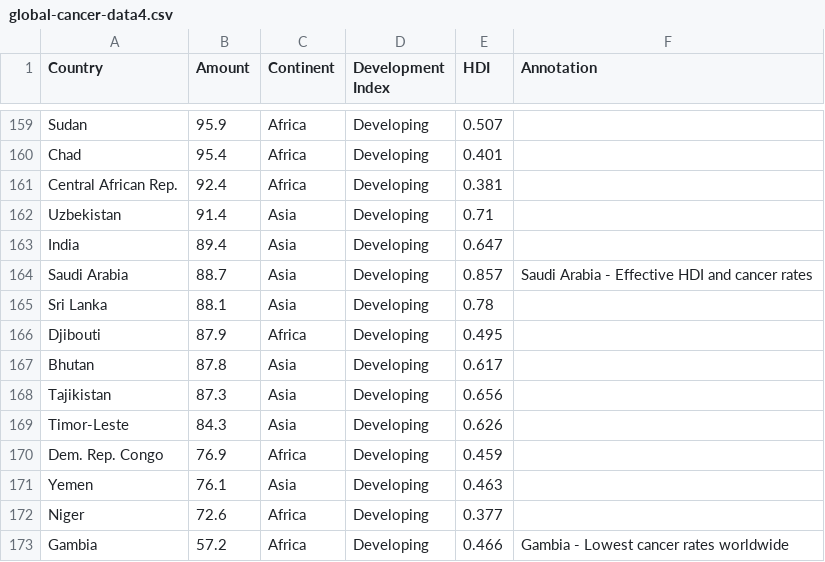
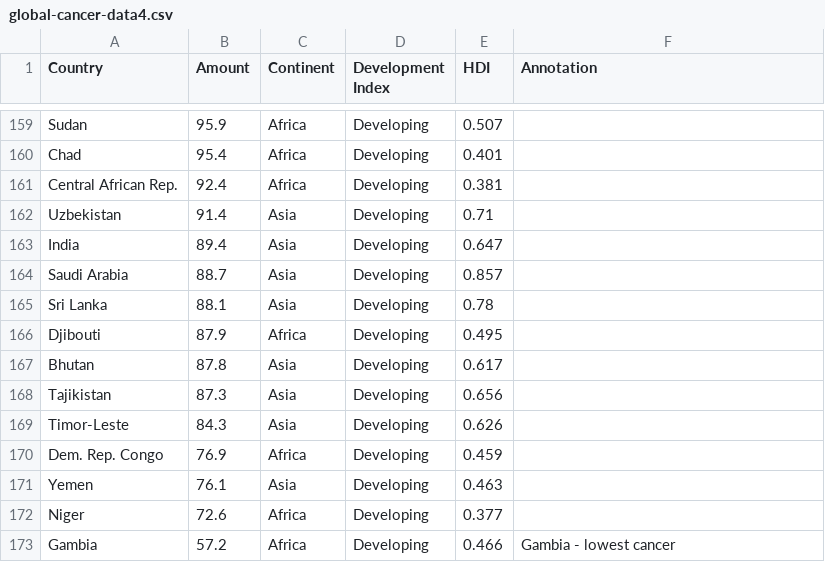
Before and after one commit to rp-mon/rp-mon.github.io, a CSV file: FIT3179/assignment 2/global-cancer-data4.csv, drawn as a sheet; only a part is shown, gaps mark what is left out.

Commit message:
Update global-cancer-data4.csv

```diff
--- a/FIT3179/assignment 2/global-cancer-data4.csv
+++ b/FIT3179/assignment 2/global-cancer-data4.csv
@@ -163,3 +163,3 @@ Uzbekistan,91.4,Asia,Developing,0.71,
 India,89.4,Asia,Developing,0.647,
-Saudi Arabia,88.7,Asia,Developing,0.857,Saudi Arabia - Effective HDI and cancer rates
+Saudi Arabia,88.7,Asia,Developing,0.857,
 Sri Lanka,88.1,Asia,Developing,0.78,
@@ -172,2 +172,2 @@ Yemen,76.1,Asia,Developing,0.463,
 Niger,72.6,Africa,Developing,0.377,
-Gambia,57.2,Africa,Developing,0.466,Gambia - Lowest cancer rates worldwide
+Gambia,57.2,Africa,Developing,0.466,Gambia - lowest cancer
```
